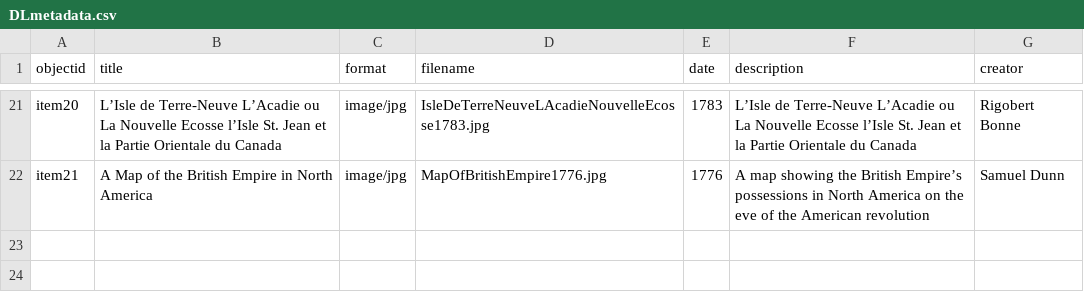
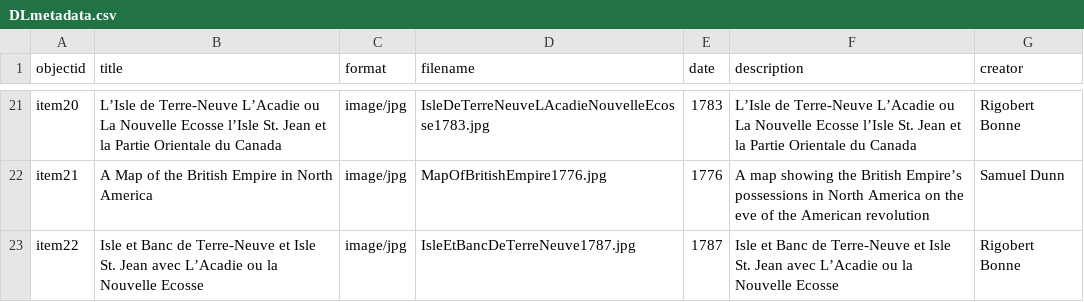
Before and after one commit to chantalcameron/Daniel-Livermore-Map-and-Print-Collection, a CSV file: _data/DLmetadata.csv, drawn as a sheet; only a part is shown, gaps mark what is left out; the diff names each change by its address in the sheet, - before the commit and + after, or states it on an @@ line.

Commit message:
Update DLmetadata.csv

```diff
--- a/_data/DLmetadata.csv
+++ b/_data/DLmetadata.csv
+row 23: item22 | Isle et Banc de Terre-Neuve et Isle St. Jean avec L’Acadie ou la Nouvelle Ecosse | image/jpg | IsleEtBancDeTerreNeuve1787.jpg | 1787 | Isle et Banc de Terre-Neuve et Isle St. Jean avec L’Acadie ou la Nouvelle Ecosse | Rigobert Bonne
```
